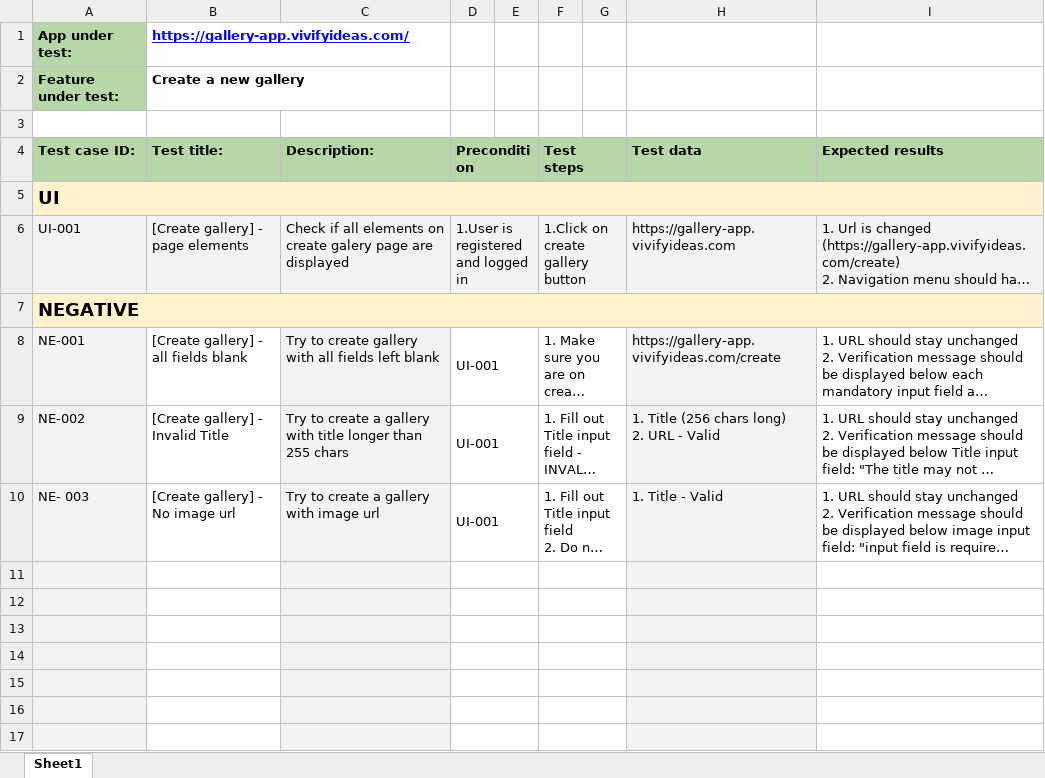
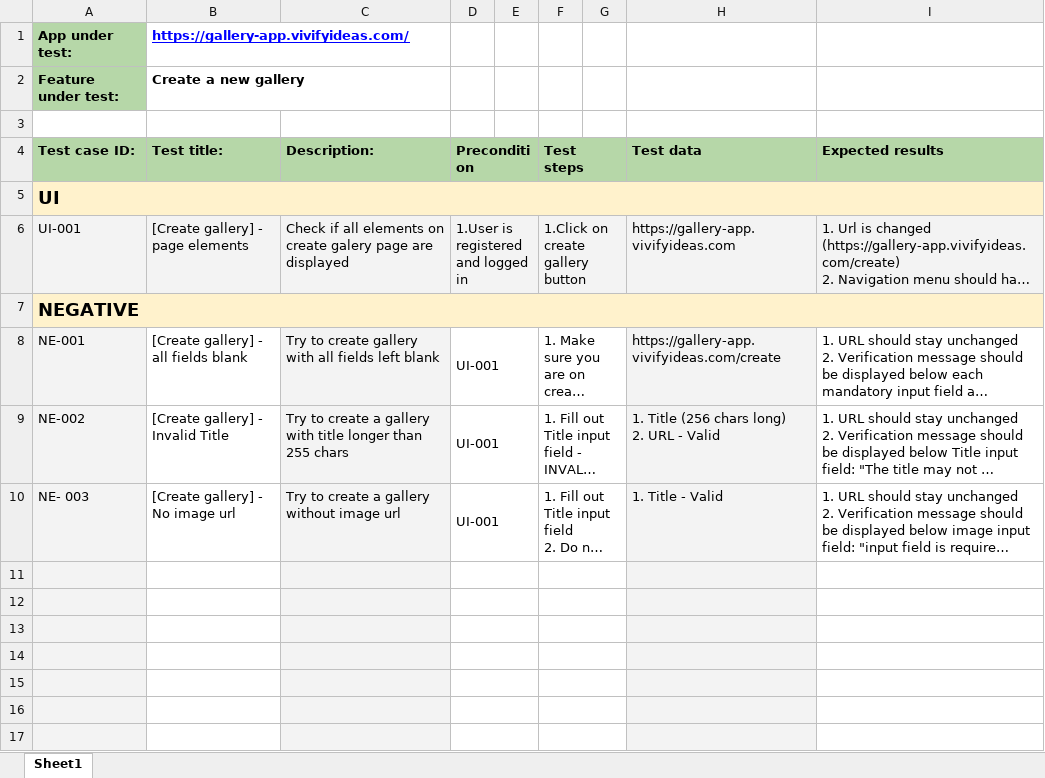
Before and after one commit to ilijaboskovic/Ilija-Boskovic---Zavrsni-rad, an Excel workbook: Create gallery TC.xlsx, sheet Sheet1, drawn as a sheet; only a part is shown; long unchanged cells end in …; values as stored, in another font and other column widths than the file's, no borders; the diff names each change by its address in the sheet, - before the commit and + after, or states it on an @@ line.

```diff
--- a/Create gallery TC.xlsx (sheet Sheet1)
+++ b/Create gallery TC.xlsx (sheet Sheet1)
-C10 (Description:): Try to create a gallery with image url
+C10 (Description:): Try to create a gallery without image url
```
Also changed, not shown: 3 other files.
